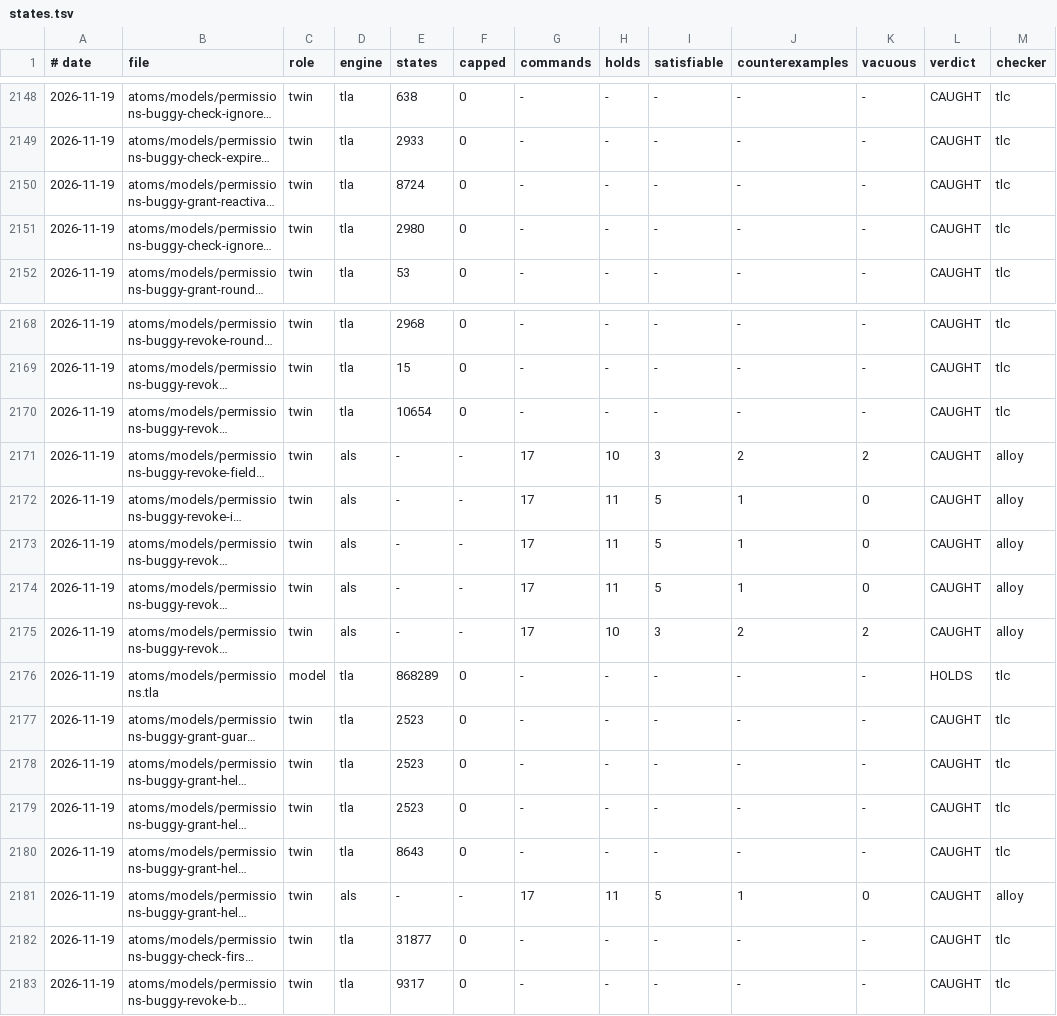
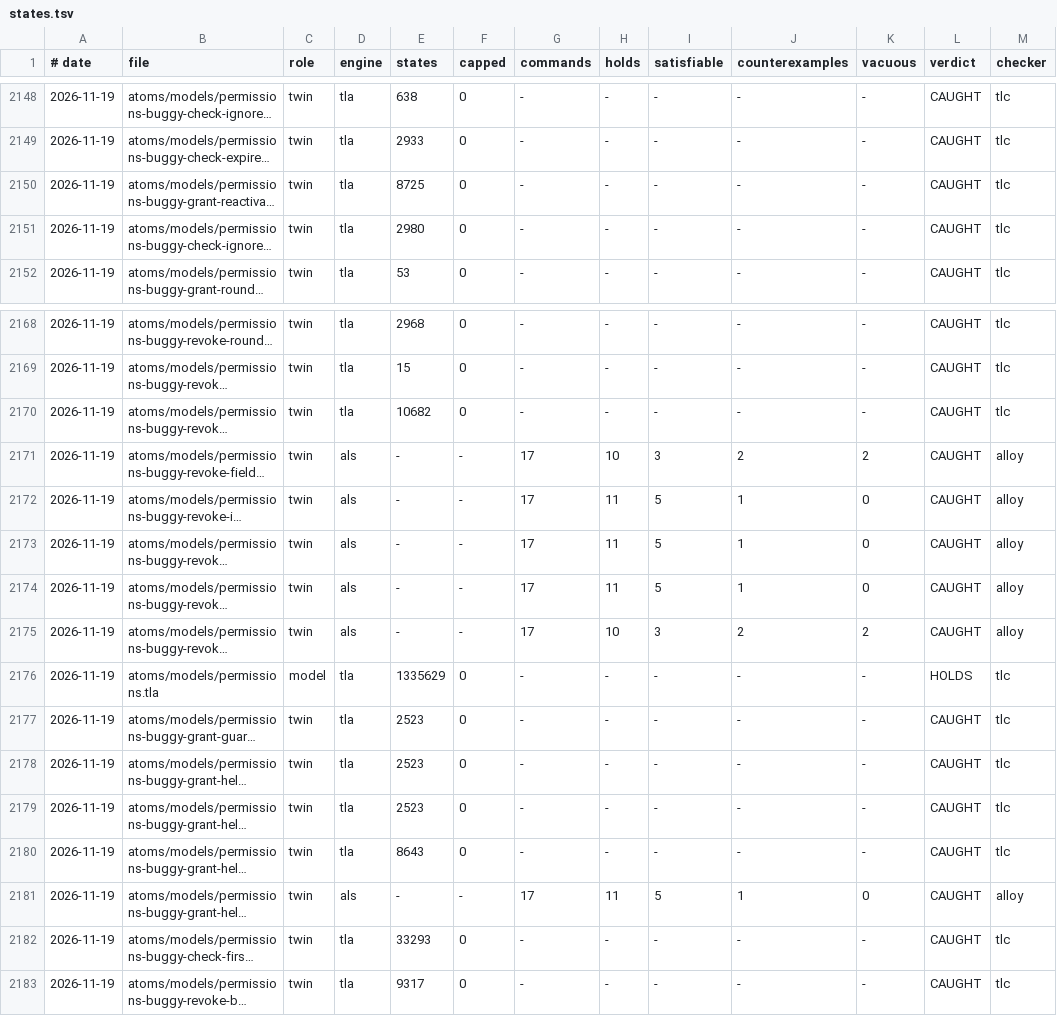
Before and after one commit to scottromack/grace-commons, a TSV file: tools/harness/states.tsv, drawn as a sheet; only a part is shown, gaps mark what is left out; long unchanged cells end in …; the diff names each change by its address in the sheet, - before the commit and + after, or states it on an @@ line.

```diff
--- a/tools/harness/states.tsv
+++ b/tools/harness/states.tsv
-E2150 (states): 8724
+E2150 (states): 8725
-E2170 (states): 10654
+E2170 (states): 10682
-E2176 (states): 868289
+E2176 (states): 1335629
-E2182 (states): 31877
+E2182 (states): 33293
```
Also changed, not shown: 32 other files.
